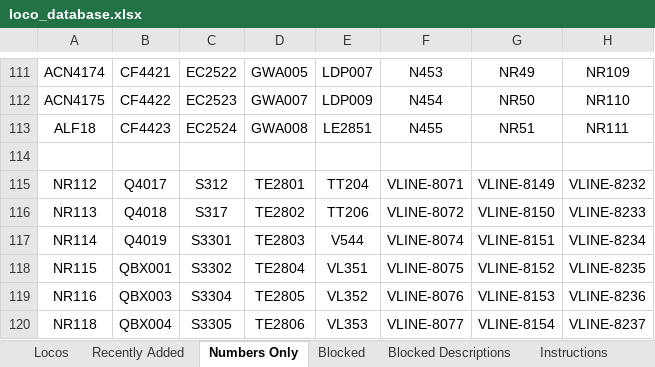
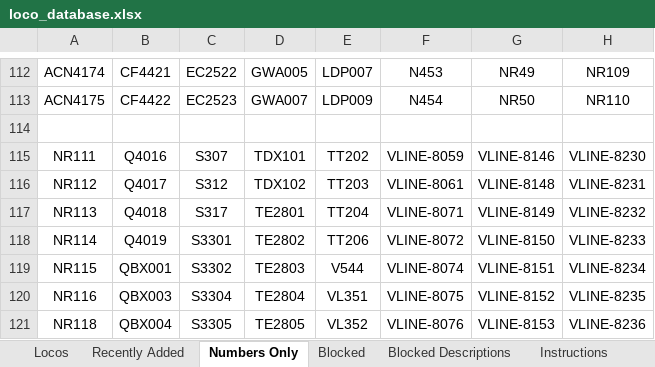
Before and after one commit to grahame21/railops-frontend, an Excel workbook: downloads/loco_database.xlsx, sheet Numbers Only, drawn as a sheet; only a part is shown, gaps mark what is left out; values as stored, in another font and other column widths than the file's, no borders; removed rows and columns are numbered as before the commit, all else as after; the diff covers the shown part only; the diff names each change by its address in the sheet, - before the commit and + after, or states it on an @@ line.

```diff
--- a/downloads/loco_database.xlsx (sheet Numbers Only)
+++ b/downloads/loco_database.xlsx (sheet Numbers Only)
-row 113: ALF18 | CF4423 | EC2524 | GWA008 | LE2851 | N455 | NR51 | NR111
+row 115: NR111 | Q4016 | S307 | TDX101 | TT202 | VLINE-8059 | VLINE-8146 | VLINE-8230
-D116: TE2801
+D116: TDX102
-E116: TT204
+E116: TT203
-F116: VLINE-8071
+F116: VLINE-8061
-G116: VLINE-8149
+G116: VLINE-8148
-H116: VLINE-8232
+H116: VLINE-8231
-D117: TE2802
+D117: TE2801
-E117: TT206
+E117: TT204
-F117: VLINE-8072
+F117: VLINE-8071
-G117: VLINE-8150
+G117: VLINE-8149
-H117: VLINE-8233
+H117: VLINE-8232
-D118: TE2803
+D118: TE2802
-E118: V544
+E118: TT206
-F118: VLINE-8074
+F118: VLINE-8072
-G118: VLINE-8151
+G118: VLINE-8150
-H118: VLINE-8234
+H118: VLINE-8233
-D119: TE2804
+D119: TE2803
-E119: VL351
+E119: V544
-F119: VLINE-8075
+F119: VLINE-8074
-G119: VLINE-8152
+G119: VLINE-8151
-H119: VLINE-8235
+H119: VLINE-8234
-D120: TE2805
+D120: TE2804
-E120: VL352
+E120: VL351
-F120: VLINE-8076
+F120: VLINE-8075
-G120: VLINE-8153
+G120: VLINE-8152
-H120: VLINE-8236
+H120: VLINE-8235
-D121: TE2806
+D121: TE2805
-E121: VL353
+E121: VL352
-F121: VLINE-8077
+F121: VLINE-8076
-G121: VLINE-8154
+G121: VLINE-8153
-H121: VLINE-8237
+H121: VLINE-8236
```
Also changed, not shown: 3 added rows, 3 removed rows and 291 edited cells elsewhere in this sheet, sheet Locos, sheet Recently Added, downloads/loco_numbers_only.xlsx, 3 other files.
